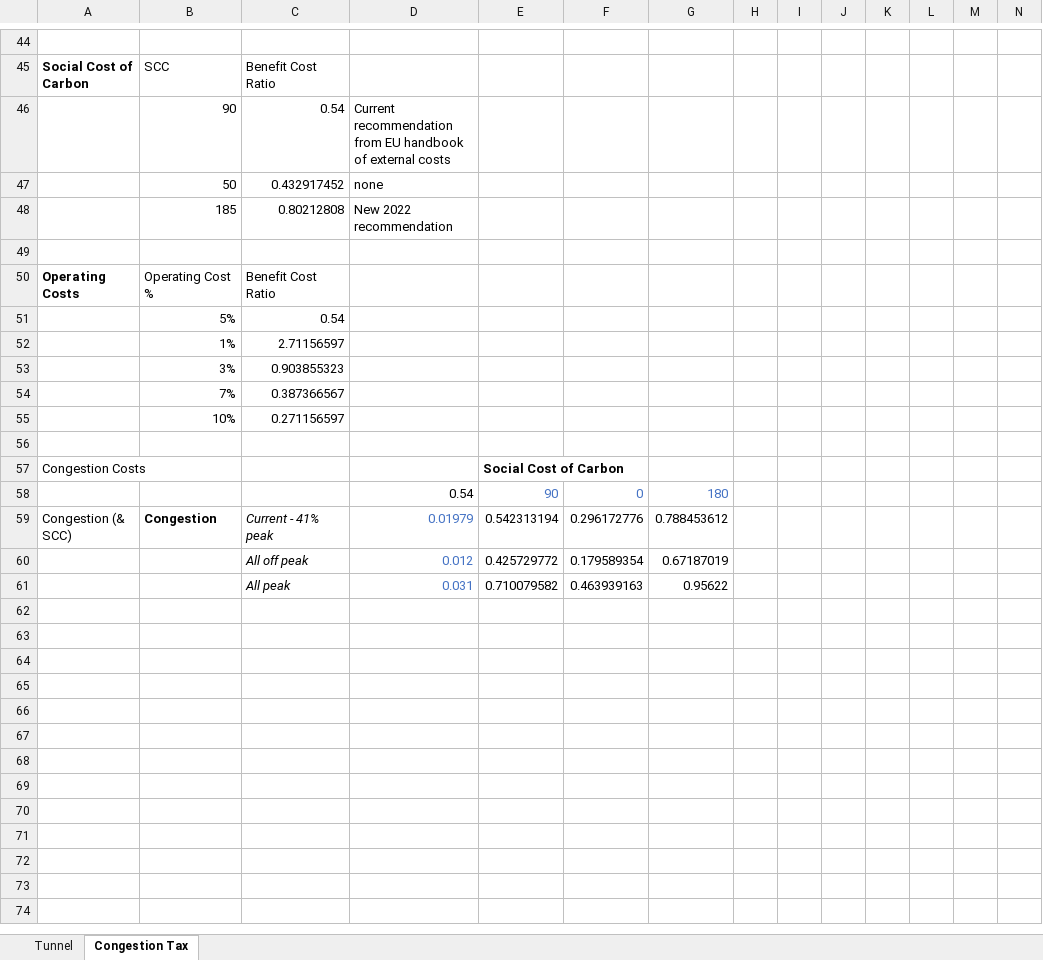
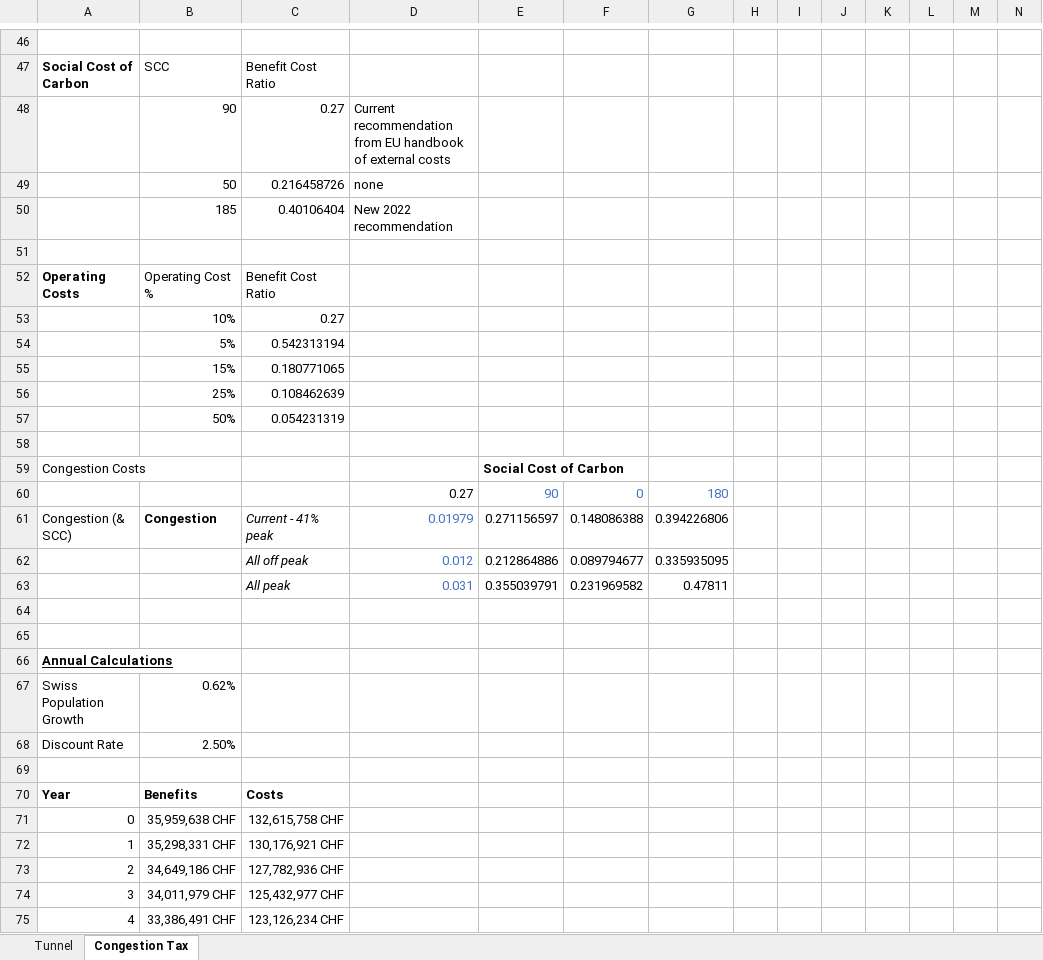
Before and after one commit to thibault-vignon/TransportPlanning, an Excel workbook: CBA (3).xlsx, sheet Congestion Tax, drawn as a sheet; only a part is shown, gaps mark what is left out; values as stored, in another font and other column widths than the file's, no borders; removed rows and columns are numbered as before the commit, all else as after; rows hold the shown columns only; the diff covers the shown part only; the diff names each change by its address in the sheet, - before the commit and + after, or states it on an @@ line.

Commit message:
changed pop est, up tax op costs, discounted tax

```diff
--- a/CBA (3).xlsx (sheet Congestion Tax)
+++ b/CBA (3).xlsx (sheet Congestion Tax)
-C48: 0.54
+C48: 0.27
-C49: 0.432917452
+C49: 0.216458726
-C50: 0.80212808
+C50: 0.40106404
-row 51:  | 5% | 0.54
-row 52:  | 1% | 2.71156597
-row 53:  | 3% | 0.903855323
-row 54:  | 7% | 0.387366567
-C53: 0.271156597
+C53: 0.27
+row 54:  | 5% | 0.542313194
+row 55:  | 15% | 0.180771065
+row 56:  | 25% | 0.108462639
+row 57:  | 50% | 0.054231319
-D60: 0.54
+D60: 0.27
-E61: 0.542313194
+E61: 0.271156597
-F61: 0.296172776
+F61: 0.148086388
-G61: 0.788453612
+G61: 0.394226806
+row 62:  |  | All off peak | 0.012 | 0.212864886 | 0.089794677 | 0.335935095
+row 63:  |  | All peak | 0.031 | 0.355039791 | 0.231969582 | 0.47811
-row 64:  |  | All off peak | 0.012 | 0.425729772 | 0.179589354 | 0.67187019
+row 64: (empty)
-row 65:  |  | All peak | 0.031 | 0.710079582 | 0.463939163 | 0.95622
+row 65: (empty)
+row 66: Annual Calculations
+row 67: Swiss Population Growth | 0.62%
+row 68: Discount Rate | 2.50%
+row 69: (empty)
+row 70: Year | Benefits | Costs
+row 71: 0 | 35,959,638 CHF | 132,615,758 CHF
+row 72: 1 | 35,298,331 CHF | 130,176,921 CHF
+row 73: 2 | 34,649,186 CHF | 127,782,936 CHF
+row 74: 3 | 34,011,979 CHF | 125,432,977 CHF
+row 75: 4 | 33,386,491 CHF | 123,126,234 CHF
```
Also changed, not shown: 75 added rows, 17 removed rows, 1 moved row, 9 edited cells and cell formats elsewhere in this sheet, sheet Tunnel, formulas that keep their value.
